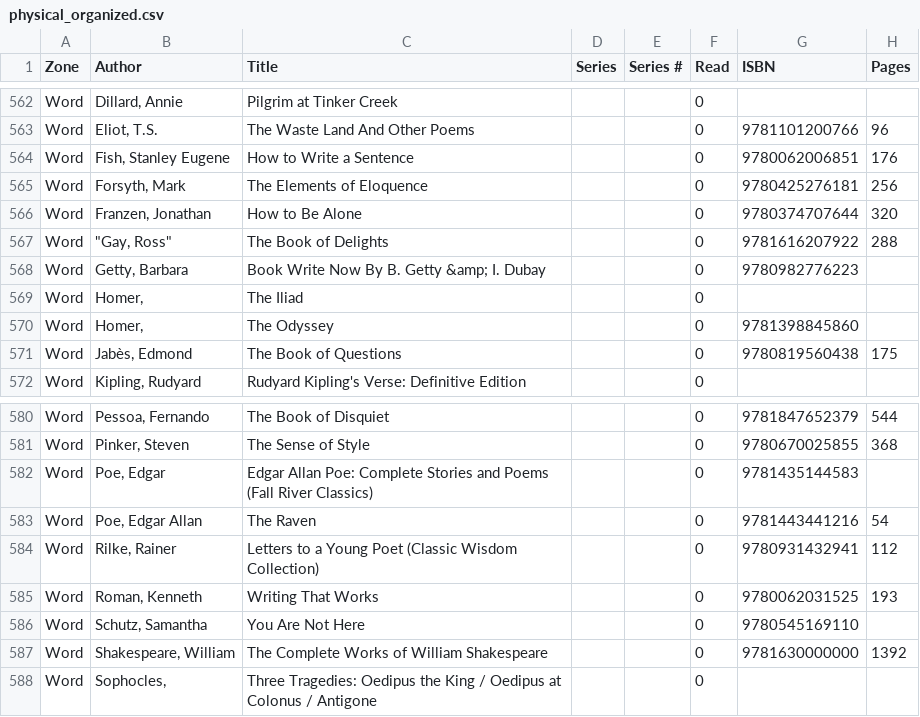
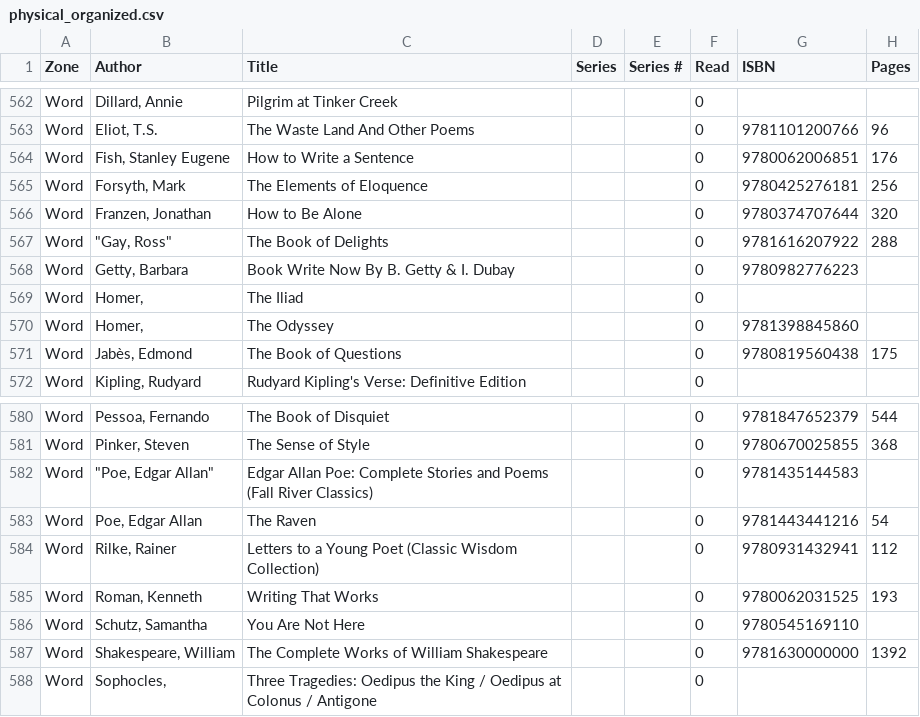
Before and after one commit to forkwright/aletheia, a CSV file: theke/_reference/library/physical_organized.csv, drawn as a sheet; only a part is shown, gaps mark what is left out; the diff covers the shown part only.

Commit message:
syn: philosophy + word zone QA — 2 reclassifications, 5 data fixes
Camus Stranger→Literary Fiction (novel), Pinker Blank Slate→Psychology.
Author fixes: Piemonte, Poe, Xenophon. Steadman series cleared.
Getty title HTML entity fixed.

```diff
--- a/theke/_reference/library/physical_organized.csv
+++ b/theke/_reference/library/physical_organized.csv
@@ -567,3 +567,3 @@ Word,"Franzen, Jonathan",How to Be Alone,,,0,9780374707644,320
 Word,"""Gay, Ross""",The Book of Delights,,,0,9781616207922,288
-Word,"Getty, Barbara",Book Write Now By B. Getty &amp; I. Dubay,,,0,9780982776223,
+Word,"Getty, Barbara",Book Write Now By B. Getty & I. Dubay,,,0,9780982776223,
 Word,"Homer,",The Iliad,,,0,,
@@ -581,3 +581,3 @@ Word,"Pessoa, Fernando",The Book of Disquiet,,,0,9781847652379,544
 Word,"Pinker, Steven",The Sense of Style,,,0,9780670025855,368
-Word,"Poe, Edgar",Edgar Allan Poe: Complete Stories and Poems (Fall River Classics),,,0,9781435144583,
+Word,"""Poe, Edgar Allan""",Edgar Allan Poe: Complete Stories and Poems (Fall River Classics),,,0,9781435144583,
 Word,"Poe, Edgar Allan",The Raven,,,0,9781443441216,54
```
Also changed, not shown: 3 added rows, 3 removed rows and 3 edited cells elsewhere in this file.
